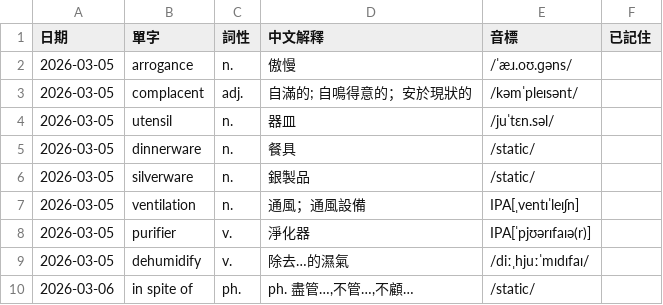
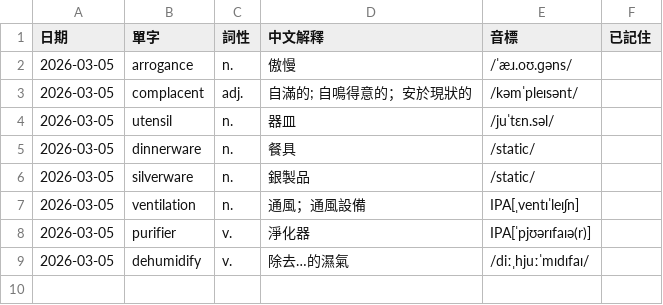
Before and after one commit to monashining/toeic-vocab-app, a CSV file: vocab.csv, drawn as a sheet.

Commit message:
Update vocab list

```diff
--- a/vocab.csv
+++ b/vocab.csv
@@ -9,2 +9 @@
 2026-03-05,dehumidify,v.,除去…的濕氣,/diːˌhjuːˈmɪdɪfaɪ/,
-2026-03-06,in spite of,ph.,"ph. 盡管…,不管…,不顧…",/static/,
```
